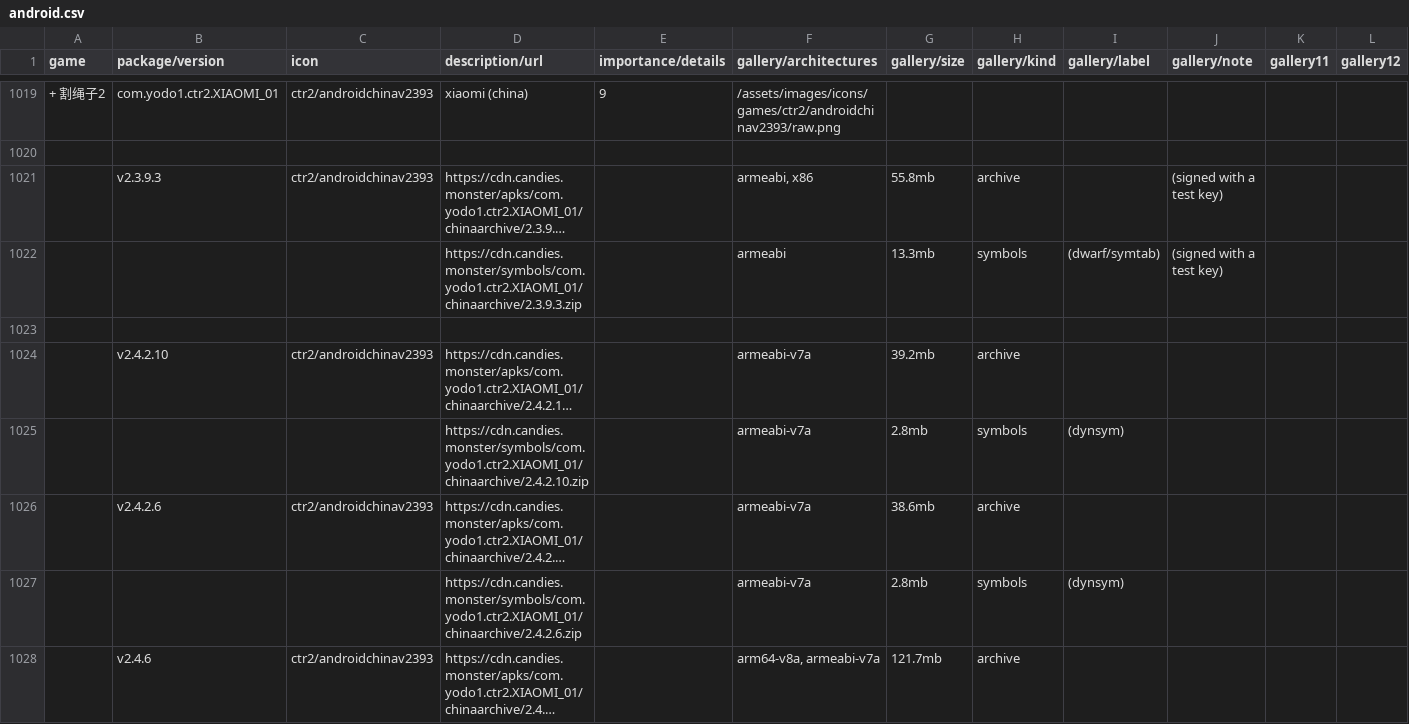
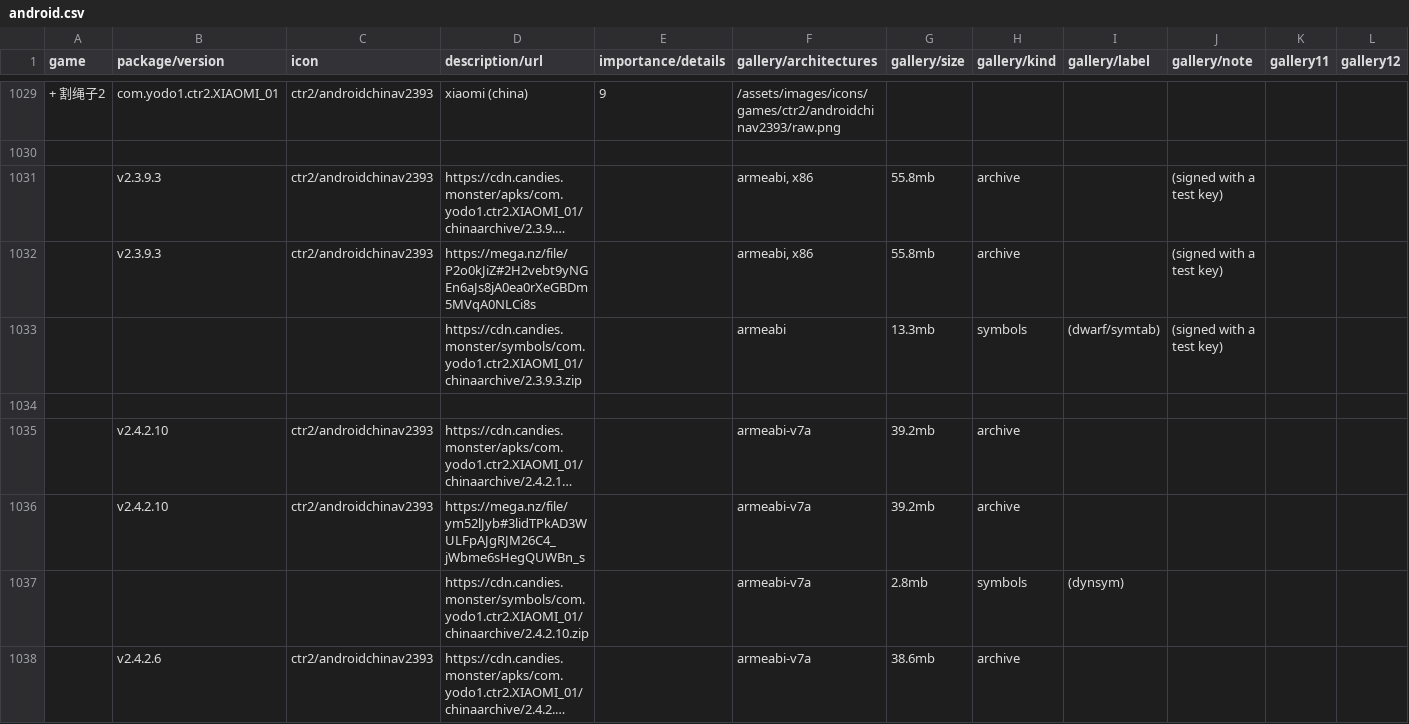
Before and after one commit to sogful/candies.monster, a CSV file: versions/data/android.csv, drawn as a sheet; only a part is shown, gaps mark what is left out; the shorter side is filled out with more unchanged rows; long unchanged cells end in …; rows hold the shown columns only; the diff covers the shown part only; the diff names each change by its address in the sheet, - before the commit and + after, or states it on an @@ line.

Commit message:
27 mega mirrors for chinese releases

```diff
--- a/versions/data/android.csv
+++ b/versions/data/android.csv
+row 1032:  | v2.3.9.3 | ctr2/androidchinav2393 | https://mega.nz/file/P2o0kJiZ#2H2vebt9yNGEn6aJs8jA0ea0rXeGBDm5MVqA0NLCi8s |  | armeabi, x86 | 55.8mb | archive |  | (signed with a test key)
+row 1036:  | v2.4.2.10 | ctr2/androidchinav2393 | https://mega.nz/file/ym52lJyb#3lidTPkAD3WULFpAJgRJM26C4_jWbme6sHegQUWBn_s |  | armeabi-v7a | 39.2mb | archive
```
Also changed, not shown: 25 added rows elsewhere in this file.
